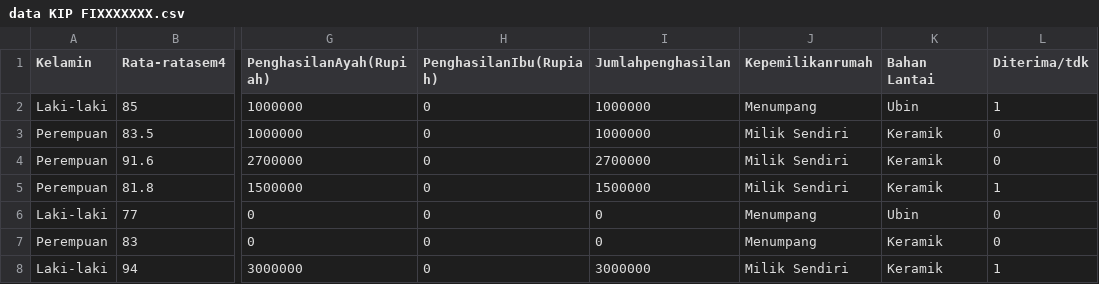
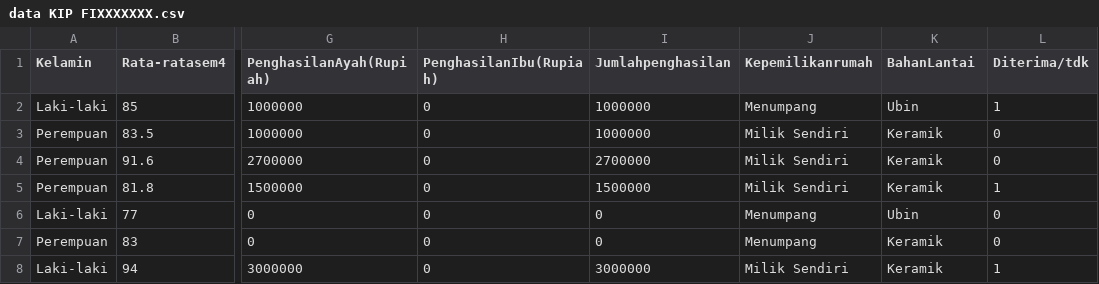
Before and after one commit to Nidahasnai/Big-data, a CSV file: data KIP FIXXXXXXX.csv, drawn as a sheet; only a part is shown, gaps mark what is left out; the diff names each change by its address in the sheet, - before the commit and + after, or states it on an @@ line.

Commit message:
Add files via upload

```diff
--- a/data KIP FIXXXXXXX.csv
+++ b/data KIP FIXXXXXXX.csv
-K1: Bahan Lantai
+K1: BahanLantai
```
